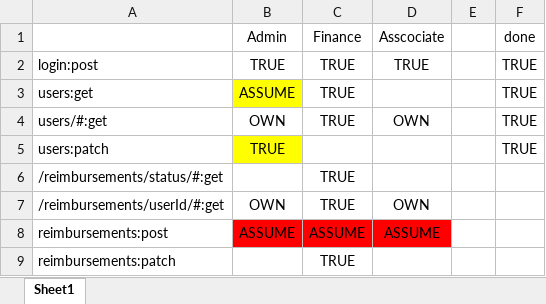
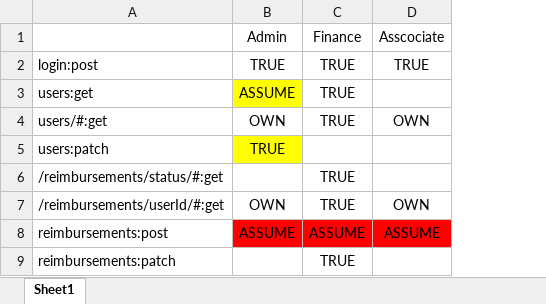
Before and after one commit to kennethcurrie/project0-ers-api-kennethcurrie, an Excel workbook: perms.xlsx, sheet Sheet1, drawn as a sheet; values as stored, in another font and other column widths than the file's, no borders; the diff names each change by its address in the sheet, - before the commit and + after, or states it on an @@ line.

Commit message:
all routers done

```diff
--- a/perms.xlsx (sheet Sheet1)
+++ b/perms.xlsx (sheet Sheet1)
-column E, empty
-column F, rows 1-5: done | TRUE | TRUE | TRUE | TRUE
```
Also changed, not shown: 33 other files.
